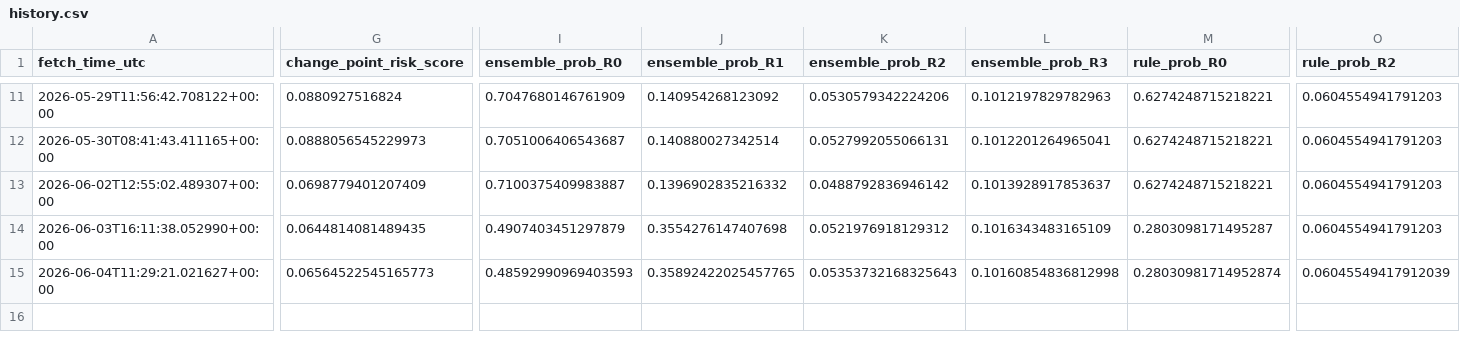
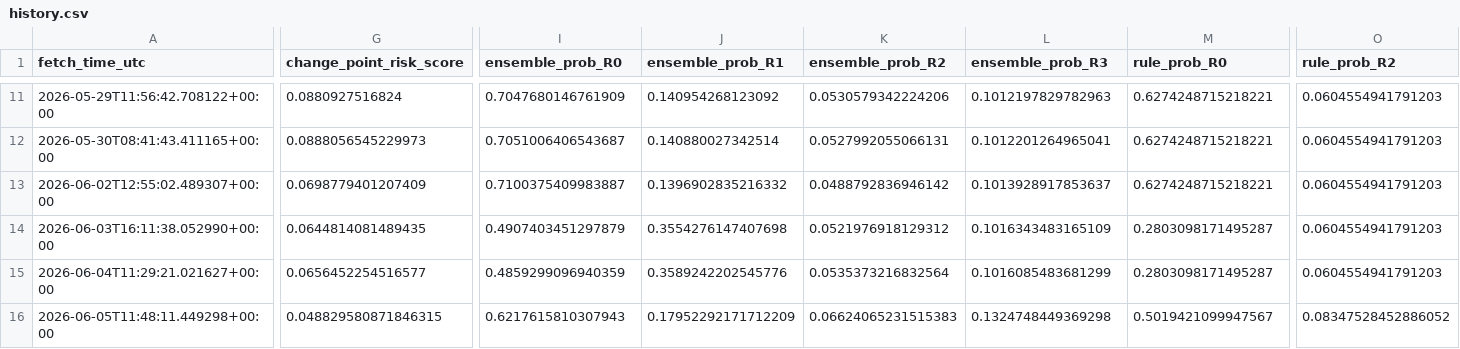
Before and after one commit to harryz77-ai/macro-regime-experiment-v2, a CSV file: data/history.csv, drawn as a sheet; only a part is shown, gaps mark what is left out; rows hold the shown columns only; the diff covers the shown part only; the diff names each change by its address in the sheet, - before the commit and + after, or states it on an @@ line.

```diff
--- a/data/history.csv
+++ b/data/history.csv
-G15 (change_point_risk_score): 0.06564522545165773
+G15 (change_point_risk_score): 0.0656452254516577
-I15 (ensemble_prob_R0): 0.48592990969403593
+I15 (ensemble_prob_R0): 0.4859299096940359
-J15 (ensemble_prob_R1): 0.35892422025457765
+J15 (ensemble_prob_R1): 0.3589242202545776
-K15 (ensemble_prob_R2): 0.05353732168325643
+K15 (ensemble_prob_R2): 0.0535373216832564
-L15 (ensemble_prob_R3): 0.10160854836812998
+L15 (ensemble_prob_R3): 0.1016085483681299
-M15 (rule_prob_R0): 0.28030981714952874
+M15 (rule_prob_R0): 0.2803098171495287
-O15 (rule_prob_R2): 0.06045549417912039
+O15 (rule_prob_R2): 0.0604554941791203
+row 16: 2026-06-05T11:48:11.449298+00:00 | 0.048829580871846315 | 0.6217615810307943 | 0.17952292171712209 | 0.06624065231515383 | 0.1324748449369298 | 0.5019421099947567 | 0.08347528452886052
```
Also changed, not shown: 8 edited cells elsewhere in this file, 2 other files.
